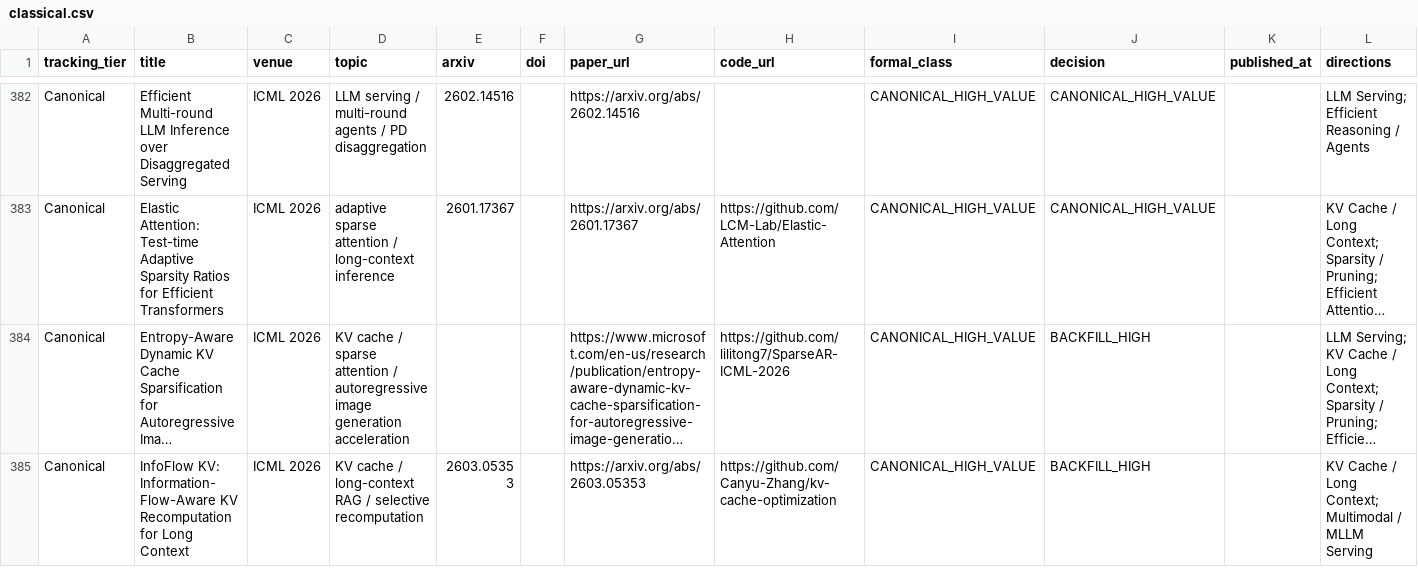
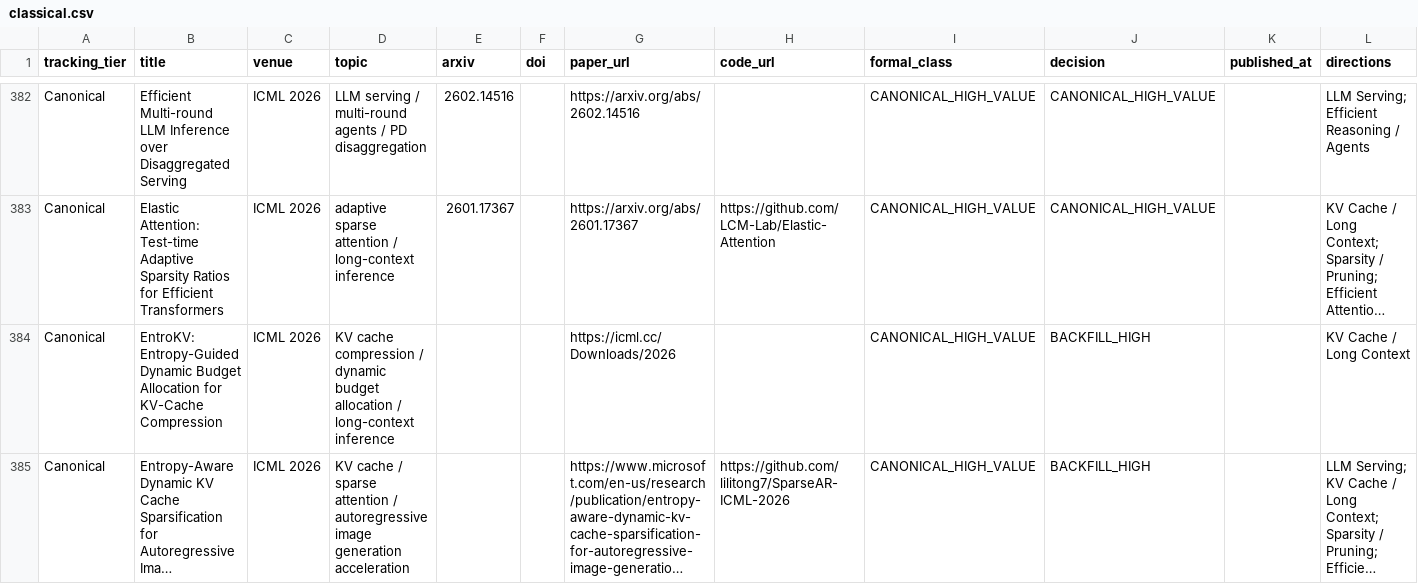
Before and after one commit to WangZhican/efficient-ml-landscape, a CSV file: data/classical.csv, drawn as a sheet; only a part is shown, gaps mark what is left out; the shorter side is filled out with more unchanged rows; long unchanged cells end in …; the diff covers the shown part only; the diff names each change by its address in the sheet, - before the commit and + after, or states it on an @@ line.

Commit message:
Expand ICML KV cache coverage

```diff
--- a/data/classical.csv
+++ b/data/classical.csv
+row 384: Canonical | EntroKV: Entropy-Guided Dynamic Budget Allocation for KV-Cache Compression | ICML 2026 | KV cache compression / dynamic budget allocation / long-context inference |  |  | https://icml.cc/Downloads/2026 |  | CANONICAL_HIGH_VALUE | BACKFILL_HIGH |  | KV Cache / Long Context
```
Also changed, not shown: 2 added rows elsewhere in this file, data/papers.csv, 12 other files.
